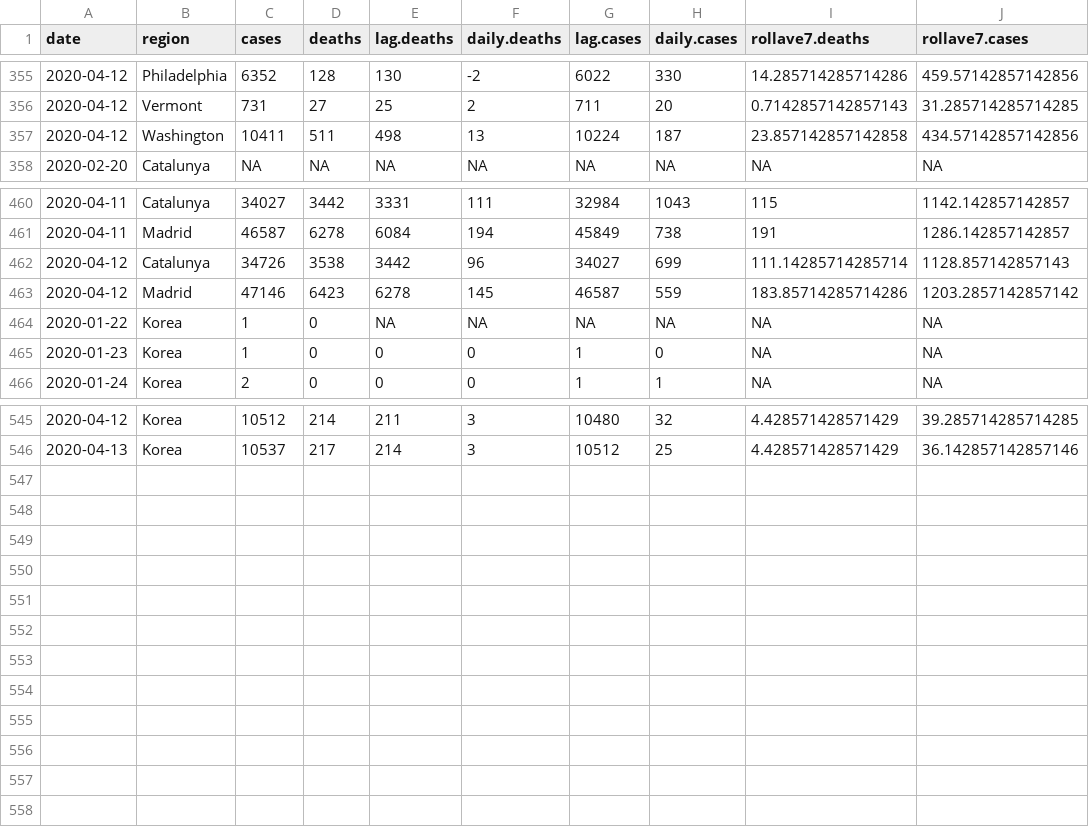
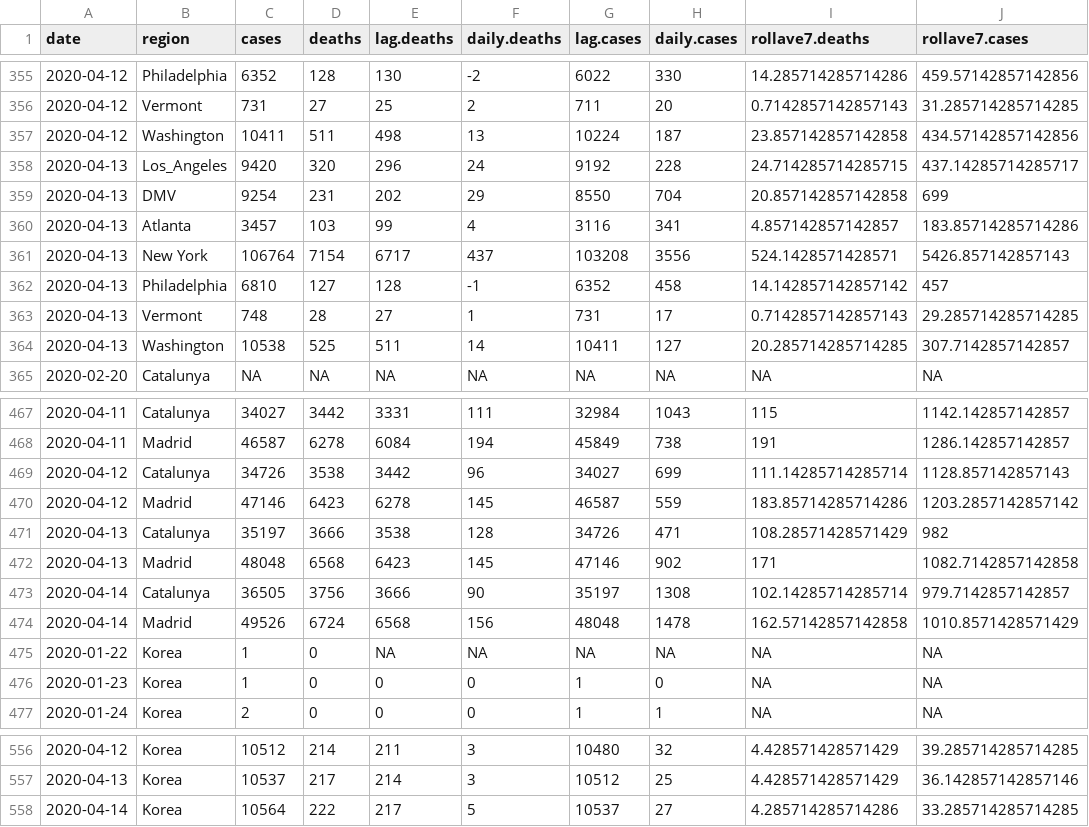
Before and after one commit to kgoulart/kgoulart.github.io, a CSV file: regions.csv, drawn as a sheet; only a part is shown, gaps mark what is left out.

```diff
--- a/regions.csv
+++ b/regions.csv
@@ -357,2 +357,9 @@ date,region,cases,deaths,lag.deaths,daily.deaths,lag.cases,daily.cases,rollave7.
 2020-04-12,Washington,10411,511,498,13,10224,187,23.857142857142858,434.57142857142856
+2020-04-13,Los_Angeles,9420,320,296,24,9192,228,24.714285714285715,437.14285714285717
+2020-04-13,DMV,9254,231,202,29,8550,704,20.857142857142858,699
+2020-04-13,Atlanta,3457,103,99,4,3116,341,4.857142857142857,183.85714285714286
+2020-04-13,New York,106764,7154,6717,437,103208,3556,524.1428571428571,5426.857142857143
+2020-04-13,Philadelphia,6810,127,128,-1,6352,458,14.142857142857142,457
+2020-04-13,Vermont,748,28,27,1,731,17,0.7142857142857143,29.285714285714285
+2020-04-13,Washington,10538,525,511,14,10411,127,20.285714285714285,307.7142857142857
 2020-02-20,Catalunya,NA,NA,NA,NA,NA,NA,NA,NA
@@ -463,2 +470,6 @@ date,region,cases,deaths,lag.deaths,daily.deaths,lag.cases,daily.cases,rollave7.
 2020-04-12,Madrid,47146,6423,6278,145,46587,559,183.85714285714286,1203.2857142857142
+2020-04-13,Catalunya,35197,3666,3538,128,34726,471,108.28571428571429,982
+2020-04-13,Madrid,48048,6568,6423,145,47146,902,171,1082.7142857142858
+2020-04-14,Catalunya,36505,3756,3666,90,35197,1308,102.14285714285714,979.7142857142857
+2020-04-14,Madrid,49526,6724,6568,156,48048,1478,162.57142857142858,1010.8571428571429
 2020-01-22,Korea,1,0,NA,NA,NA,NA,NA,NA
@@ -546 +557,2 @@ date,region,cases,deaths,lag.deaths,daily.deaths,lag.cases,daily.cases,rollave7.
 2020-04-13,Korea,10537,217,214,3,10512,25,4.428571428571429,36.142857142857146
+2020-04-14,Korea,10564,222,217,5,10537,27,4.285714285714286,33.285714285714285
```
Also changed, not shown: 1 other file.
